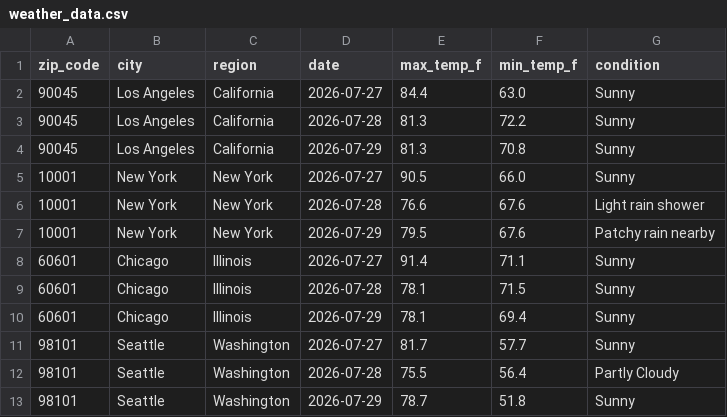
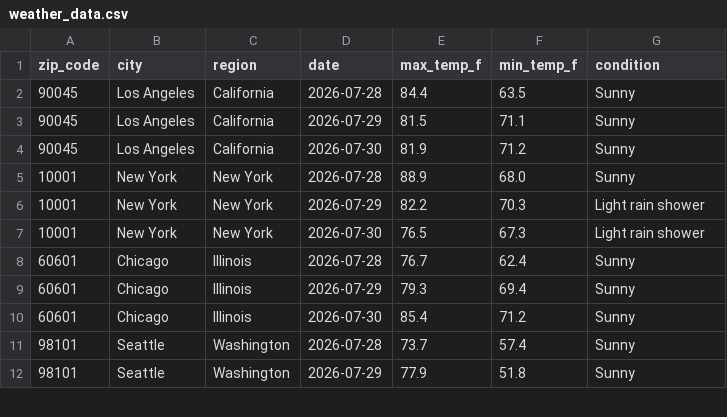
Before and after one commit to lontok/weather-api-pipeline-test, a CSV file: weather_data.csv, drawn as a sheet; only a part is shown; the diff covers the shown part only.

```diff
--- a/weather_data.csv
+++ b/weather_data.csv
@@ -1,13 +1,12 @@
 zip_code,city,region,date,max_temp_f,min_temp_f,condition
-90045,Los Angeles,California,2026-07-27,84.4,63.0,Sunny
-90045,Los Angeles,California,2026-07-28,81.3,72.2,Sunny
-90045,Los Angeles,California,2026-07-29,81.3,70.8,Sunny
-10001,New York,New York,2026-07-27,90.5,66.0,Sunny
-10001,New York,New York,2026-07-28,76.6,67.6,Light rain shower
-10001,New York,New York,2026-07-29,79.5,67.6,Patchy rain nearby
-60601,Chicago,Illinois,2026-07-27,91.4,71.1,Sunny
-60601,Chicago,Illinois,2026-07-28,78.1,71.5,Sunny
-60601,Chicago,Illinois,2026-07-29,78.1,69.4,Sunny
-98101,Seattle,Washington,2026-07-27,81.7,57.7,Sunny
-98101,Seattle,Washington,2026-07-28,75.5,56.4,Partly Cloudy
-98101,Seattle,Washington,2026-07-29,78.7,51.8,Sunny
+90045,Los Angeles,California,2026-07-28,84.4,63.5,Sunny
+90045,Los Angeles,California,2026-07-29,81.5,71.1,Sunny
+90045,Los Angeles,California,2026-07-30,81.9,71.2,Sunny
+10001,New York,New York,2026-07-28,88.9,68.0,Sunny
+10001,New York,New York,2026-07-29,82.2,70.3,Light rain shower
+10001,New York,New York,2026-07-30,76.5,67.3,Light rain shower
+60601,Chicago,Illinois,2026-07-28,76.7,62.4,Sunny
+60601,Chicago,Illinois,2026-07-29,79.3,69.4,Sunny
+60601,Chicago,Illinois,2026-07-30,85.4,71.2,Sunny
+98101,Seattle,Washington,2026-07-28,73.7,57.4,Sunny
+98101,Seattle,Washington,2026-07-29,77.9,51.8,Sunny
```
Also changed, not shown: 1 added row and 149 edited cells elsewhere in this file.
